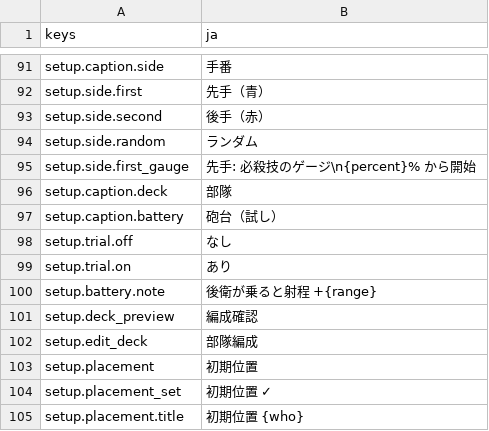
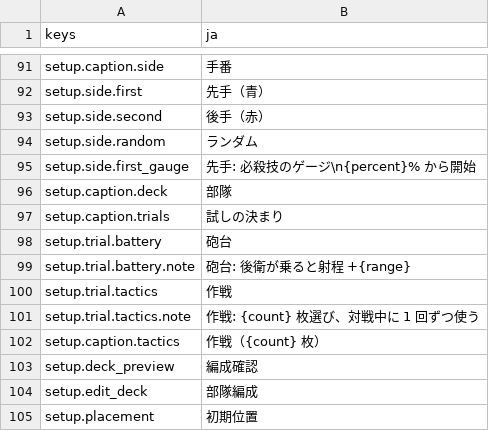
Before and after one commit to mattyan1053/pj-legion, a CSV file: game/text/menus.csv, drawn as a sheet; only a part is shown, gaps mark what is left out; the shorter side is filled out with more unchanged rows.

```diff
--- a/game/text/menus.csv
+++ b/game/text/menus.csv
@@ -96,6 +96,8 @@ setup.side.first_gauge,先手: 必殺技のゲージ\n{percent}% から開始
 setup.caption.deck,部隊
-setup.caption.battery,砲台（試し）
-setup.trial.off,なし
-setup.trial.on,あり
-setup.battery.note,後衛が乗ると射程 +{range}
+setup.caption.trials,試しの決まり
+setup.trial.battery,砲台
+setup.trial.battery.note,砲台: 後衛が乗ると射程 +{range}
+setup.trial.tactics,作戦
+setup.trial.tactics.note,作戦: {count} 枚選び、対戦中に 1 回ずつ使う
+setup.caption.tactics,作戦（{count} 枚）
 setup.deck_preview,編成確認
```
Also changed, not shown: game/text/battle.csv, game/text/names.csv, 23 other files.
